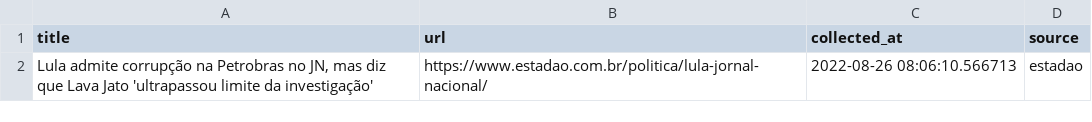
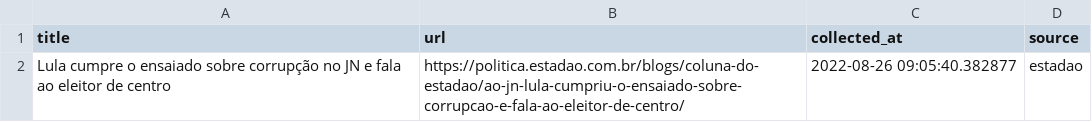
Before and after one commit to leodiegues/lidebot, a CSV file: data/latest_estadao.csv, drawn as a sheet.

```diff
--- a/data/latest_estadao.csv
+++ b/data/latest_estadao.csv
@@ -1,2 +1,2 @@
 title,url,collected_at,source
-"Lula admite corrupção na Petrobras no JN, mas diz que Lava Jato 'ultrapassou limite da investigação'",https://www.estadao.com.br/politica/lula-jornal-nacional/,2022-08-26 08:06:10.566713,estadao
+Lula cumpre o ensaiado sobre corrupção no JN e fala ao eleitor de centro,https://politica.estadao.com.br/blogs/coluna-do-estadao/ao-jn-lula-cumpriu-o-ensaiado-sobre-corrupcao-e-fala-ao-eleitor-de-centro/,2022-08-26 09:05:40.382877,estadao
```
Also changed, not shown: data/latest_folha.csv, data/latest_g1.csv, 4 other files.
